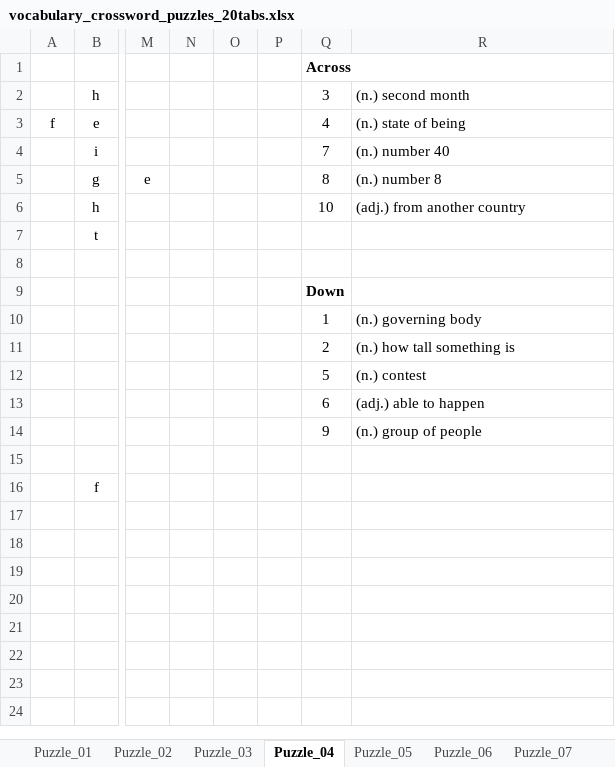
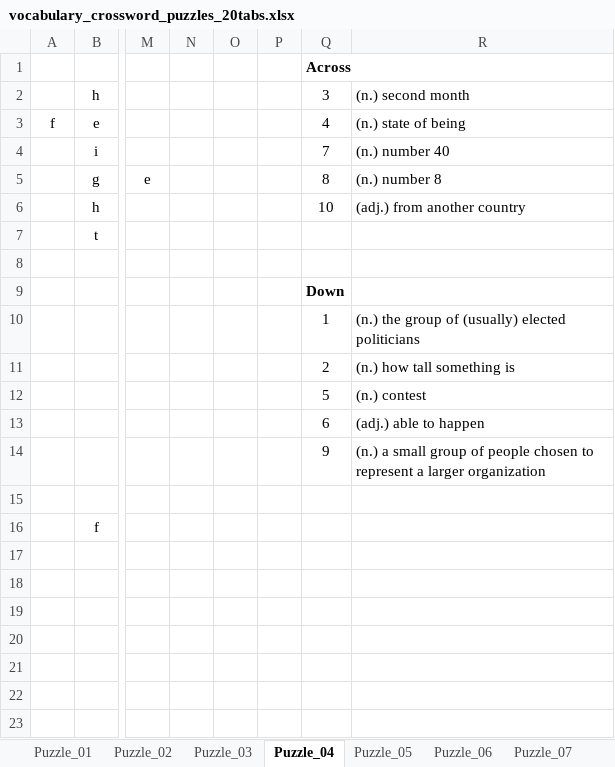
Before and after one commit to charlesKCYau/Crosswords_quiz, an Excel workbook: src/vocabulary_crossword_puzzles_20tabs.xlsx, sheet Puzzle_04, drawn as a sheet; only a part is shown, gaps mark what is left out; values as stored, in another font and other column widths than the file's, no borders; the diff names each change by its address in the sheet, - before the commit and + after, or states it on an @@ line.

```diff
--- a/src/vocabulary_crossword_puzzles_20tabs.xlsx (sheet Puzzle_04)
+++ b/src/vocabulary_crossword_puzzles_20tabs.xlsx (sheet Puzzle_04)
-R10: (n.) governing body
+R10: (n.) the group of (usually) elected politicians
-R14: (n.) group of people
+R14: (n.) a small group of people chosen to represent a larger organization
```
Also changed, not shown: sheet Puzzle_10, sheet Puzzle_03, sheet Puzzle_09, sheet Puzzle_02, sheet Puzzle_05, sheet Puzzle_01, 3 more sheets, 1 other file.
